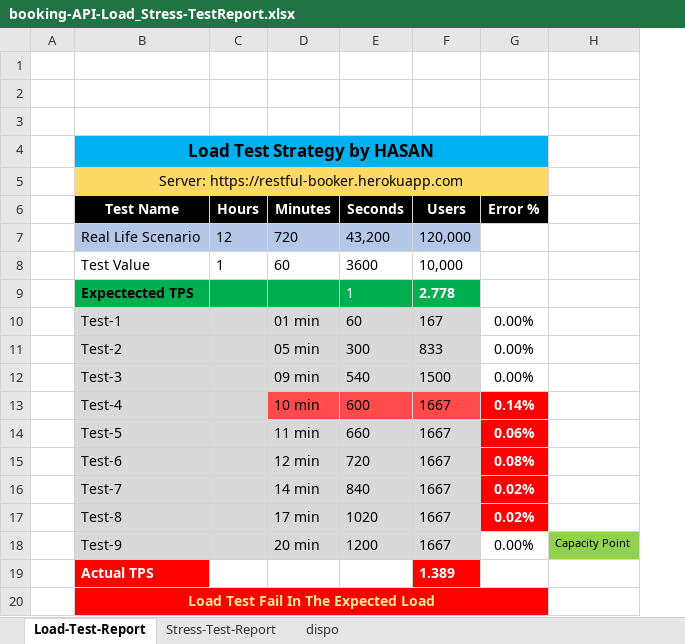
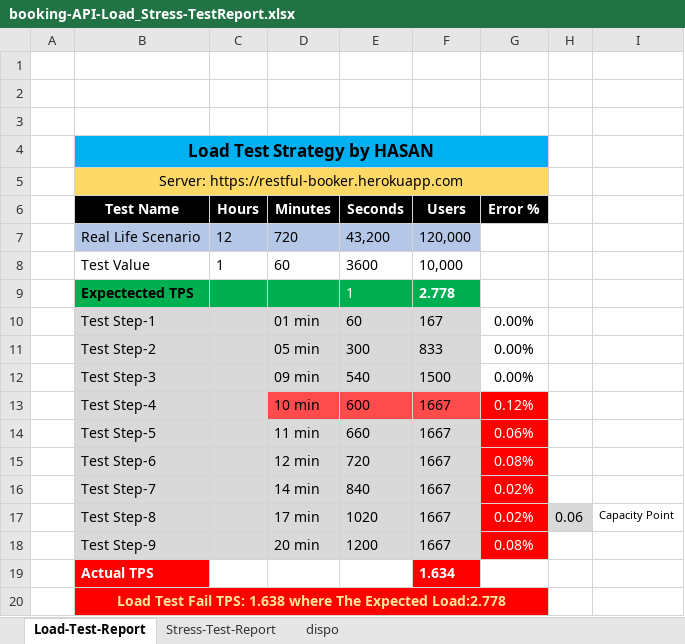
Before and after one commit to ehasan321/Load-Stress-Testing-with-JMeter, an Excel workbook: booking-API-Load_Stress-TestReport.xlsx, sheet Load-Test-Report, drawn as a sheet; values as stored, in another font and other column widths than the file's, no borders; addresses are those after the commit; the diff names each change by its address in the sheet, - before the commit and + after, or states it on an @@ line.

Commit message:
load test

```diff
--- a/booking-API-Load_Stress-TestReport.xlsx (sheet Load-Test-Report)
+++ b/booking-API-Load_Stress-TestReport.xlsx (sheet Load-Test-Report)
+column H, row 17: 0.06
-B10 (Test Name): Test-1
+B10 (Test Name): Test Step-1
-B11 (Test Name): Test-2
+B11 (Test Name): Test Step-2
-B12 (Test Name): Test-3
+B12 (Test Name): Test Step-3
-B13 (Test Name): Test-4
+B13 (Test Name): Test Step-4
-G13 (Error %): 0.14%
+G13 (Error %): 0.12%
-G13:G17 bold: on
+G13:G17 bold: off
-B14 (Test Name): Test-5
+B14 (Test Name): Test Step-5
-B15 (Test Name): Test-6
+B15 (Test Name): Test Step-6
-B16 (Test Name): Test-7
+B16 (Test Name): Test Step-7
-B17 (Test Name): Test-8
+B17 (Test Name): Test Step-8
-I17: (empty)
+I17: Capacity Point
-B18 (Test Name): Test-9
+B18 (Test Name): Test Step-9
-G18 (Error %): 0.00%
+G18 (Error %): 0.08%
@@ G18 fill: none → #FF0000, text colour: black → #FFFFFF @@
-I18: Capacity Point
+I18: (empty)
-I18 fill: #92D050
+I18 fill: none
-F19 (Users): 1.389
+F19 (Users): 1.634
-B20 (Test Name): Load Test Fail In The Expected Load
+B20 (Test Name): Load Test Fail TPS: 1.638 where The Expected Load:2.778
```
Also changed, not shown: sheet Stress-Test-Report, 2 other files.
